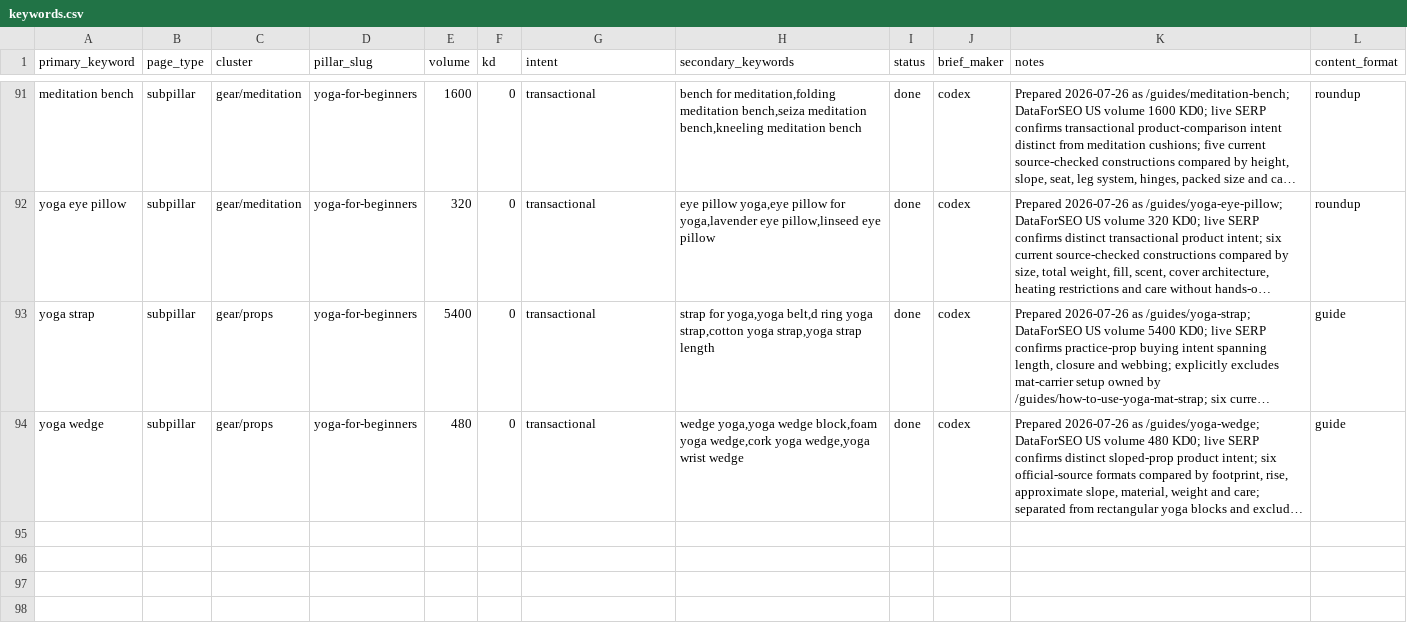
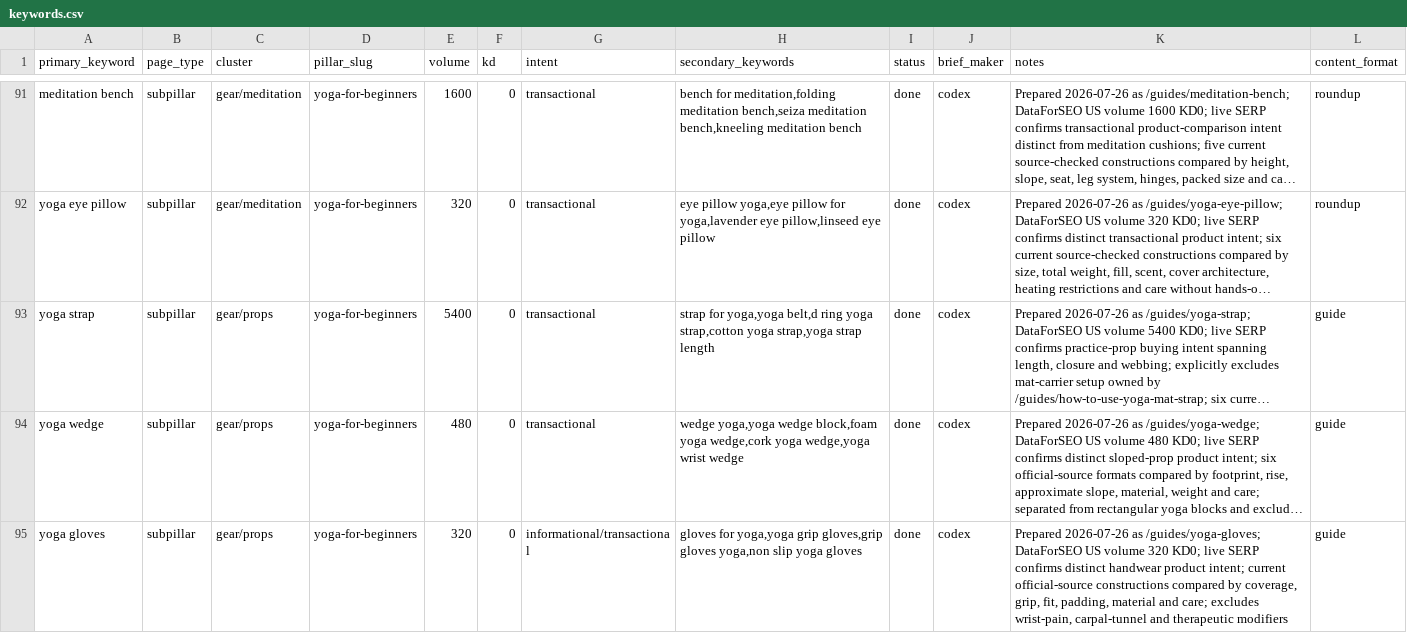
Before and after one commit to MarvinNL046/theyogasensei, a CSV file: keywords.csv, drawn as a sheet; only a part is shown, gaps mark what is left out; long unchanged cells end in …; the diff names each change by its address in the sheet, - before the commit and + after, or states it on an @@ line.

Commit message:
Publish yoga gloves guide

```diff
--- a/keywords.csv
+++ b/keywords.csv
+row 95: yoga gloves | subpillar | gear/props | yoga-for-beginners | 320 | 0 | informational/transactional | gloves for yoga,yoga grip gloves,grip gloves yoga,non slip yoga gloves | done | codex | Prepared 2026-07-26 as /guides/yoga-gloves; DataForSEO US volume 320 KD0; live SERP confirms distinct handwear product intent; current official-source constructions compared by coverage, grip, fit, padding, material and care; excludes wrist-pain, carpal-tunnel and therapeutic modifiers | guide
```
Also changed, not shown: 9 other files.
